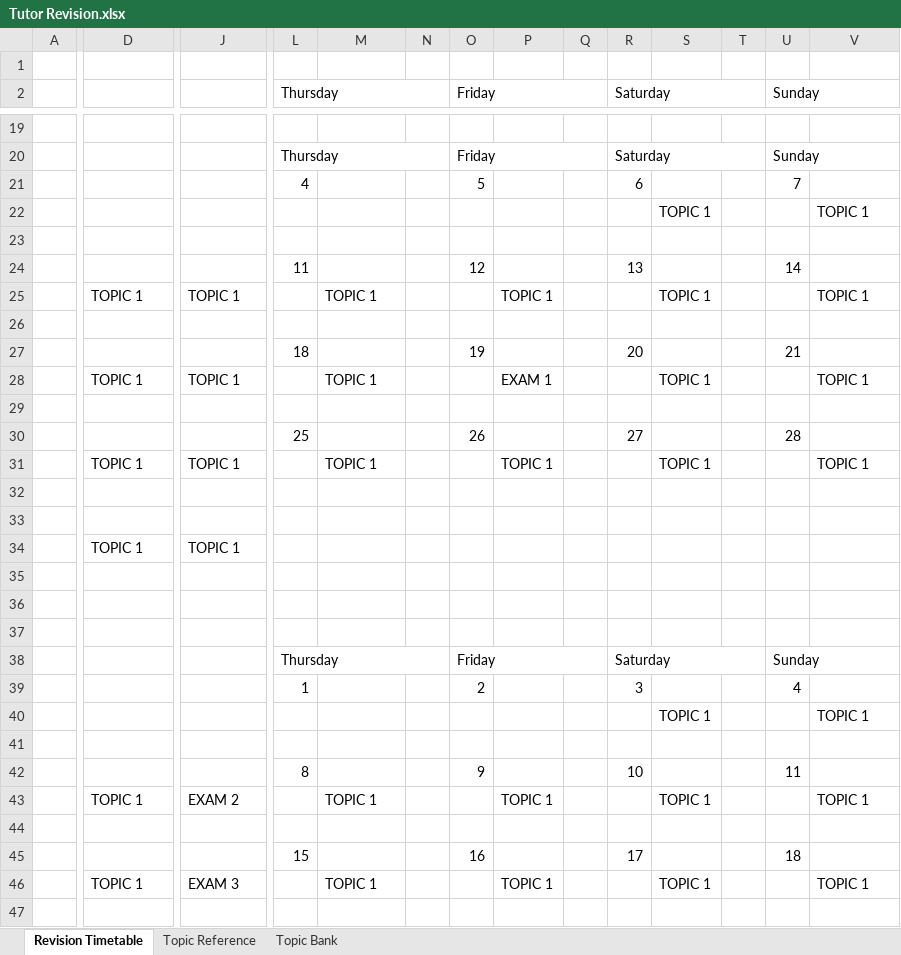
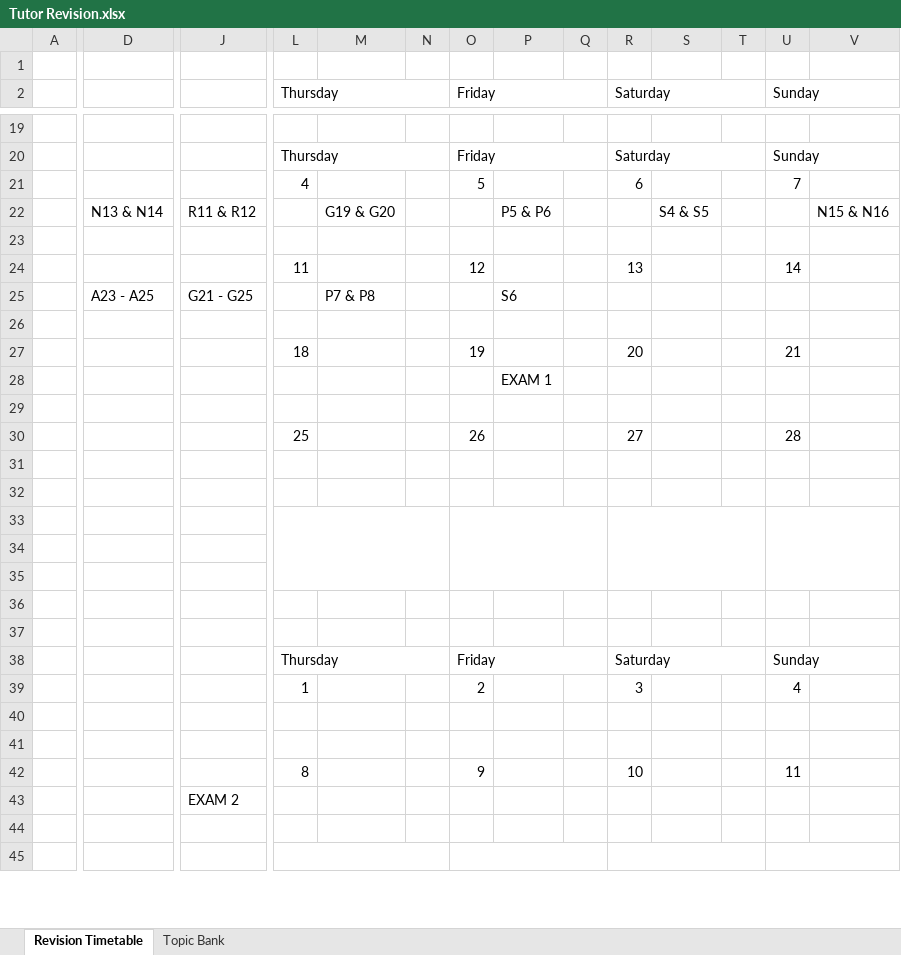
Before and after one commit to ben-austin27/maths-bank, an Excel workbook: Revision Timetable/Tutor Revision.xlsx, sheet Revision Timetable, drawn as a sheet; only a part is shown, gaps mark what is left out; values as stored, in another font and other column widths than the file's, no cell formats; removed rows and columns are numbered as before the commit, all else as after; rows hold the shown columns only; the diff covers the shown part only; the diff names each change by its address in the sheet, - before the commit and + after, or states it on an @@ line.

```diff
--- a/Revision Timetable/Tutor Revision.xlsx (sheet Revision Timetable)
+++ b/Revision Timetable/Tutor Revision.xlsx (sheet Revision Timetable)
-sheet tab: Topic Reference
-row 22:  |  |  |  |  |  |  |  |  |  | TOPIC 1 |  |  | TOPIC 1
+row 22:  | N13 & N14 | R11 & R12 |  | G19 & G20 |  |  | P5 & P6 |  |  | S4 & S5 |  |  | N15 & N16
-row 25:  | TOPIC 1 | TOPIC 1 |  | TOPIC 1 |  |  | TOPIC 1 |  |  | TOPIC 1 |  |  | TOPIC 1
+row 25:  | A23 - A25 | G21 - G25 |  | P7 & P8 |  |  | S6
-row 28:  | TOPIC 1 | TOPIC 1 |  | TOPIC 1 |  |  | EXAM 1 |  |  | TOPIC 1 |  |  | TOPIC 1
+row 28:  |  |  |  |  |  |  | EXAM 1
-row 31:  | TOPIC 1 | TOPIC 1 |  | TOPIC 1 |  |  | TOPIC 1 |  |  | TOPIC 1 |  |  | TOPIC 1
+row 31: (empty)
+L33:N35 merged
+O33:Q35 merged
+R33:T35 merged
+U33:V35 merged
-row 34:  | TOPIC 1 | TOPIC 1
+row 34: (empty)
-row 40:  |  |  |  |  |  |  |  |  |  | TOPIC 1 |  |  | TOPIC 1
+row 40: (empty)
-row 43:  | TOPIC 1 | EXAM 2 |  | TOPIC 1 |  |  | TOPIC 1 |  |  | TOPIC 1 |  |  | TOPIC 1
+row 43:  |  | EXAM 2
-row 45:  |  |  | 15 |  |  | 16 |  |  | 17 |  |  | 18
-row 46:  | TOPIC 1 | EXAM 3 |  | TOPIC 1 |  |  | TOPIC 1 |  |  | TOPIC 1 |  |  | TOPIC 1
-row 45: (empty)
+row 45: (empty)
+L45:N46 merged
+O45:Q46 merged
+R45:T46 merged
+U45:V46 merged
```
Also changed, not shown: 5 added rows, 9 removed rows, 1 edited cell and merged cells elsewhere in this sheet, sheet Topic Bank, cell formats, charts or pictures, 1 other file.
